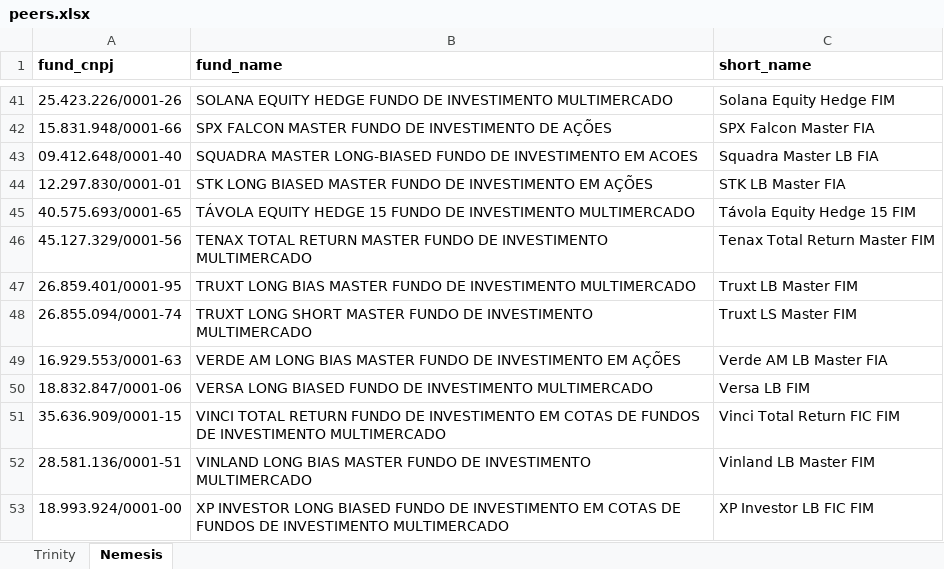
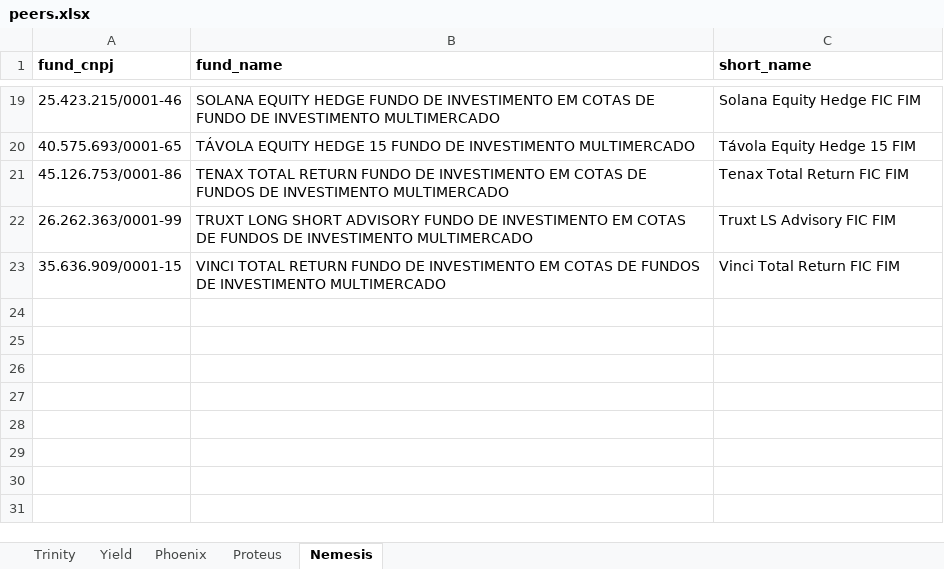
Before and after one commit to Persevera-Asset-Management/persevera-strategy, an Excel workbook: data/peers.xlsx, sheet Nemesis, drawn as a sheet; only a part is shown, gaps mark what is left out; values as stored, in another font and other column widths than the file's, no borders; removed rows and columns are numbered as before the commit, all else as after; the diff covers the shown part only; the diff names each change by its address in the sheet, - before the commit and + after, or states it on an @@ line.

```diff
--- a/data/peers.xlsx (sheet Nemesis)
+++ b/data/peers.xlsx (sheet Nemesis)
+sheet tab: Yield
+sheet tab: Phoenix
+sheet tab: Proteus
-A19 (fund_cnpj): 25.423.226/0001-26
+A19 (fund_cnpj): 25.423.215/0001-46
-B19 (fund_name): …DE INVESTIMENTO MULTIMERCADO
+B19 (fund_name): …DE INVESTIMENTO EM COTAS DE FUNDO DE INVESTIMENTO MULTIMERCADO
-C19 (short_name): Solana Equity Hedge FIM
+C19 (short_name): Solana Equity Hedge FIC FIM
-row 42: 15.831.948/0001-66 | SPX FALCON MASTER FUNDO DE INVESTIMENTO DE AÇÕES | SPX Falcon Master FIA
-row 43: 09.412.648/0001-40 | SQUADRA MASTER LONG-BIASED FUNDO DE INVESTIMENTO EM ACOES | Squadra Master LB FIA
-row 44: 12.297.830/0001-01 | STK LONG BIASED MASTER FUNDO DE INVESTIMENTO EM AÇÕES | STK LB Master FIA
-A21 (fund_cnpj): 45.127.329/0001-56
+A21 (fund_cnpj): 45.126.753/0001-86
-B21 (fund_name): …TOTAL RETURN MASTER FUNDO DE INVESTIMENTO…
+B21 (fund_name): …TOTAL RETURN FUNDO DE INVESTIMENTO EM COTAS DE FUNDOS DE INVESTIMENTO…
-C21 (short_name): Tenax Total Return Master FIM
+C21 (short_name): Tenax Total Return FIC FIM
-row 47: 26.859.401/0001-95 | TRUXT LONG BIAS MASTER FUNDO DE INVESTIMENTO MULTIMERCADO | Truxt LB Master FIM
-row 48: 26.855.094/0001-74 | TRUXT LONG SHORT MASTER FUNDO DE INVESTIMENTO MULTIMERCADO | Truxt LS Master FIM
-row 49: 16.929.553/0001-63 | VERDE AM LONG BIAS MASTER FUNDO DE INVESTIMENTO EM AÇÕES | Verde AM LB Master FIA
-row 50: 18.832.847/0001-06 | VERSA LONG BIASED FUNDO DE INVESTIMENTO MULTIMERCADO | Versa LB FIM
+row 22: 26.262.363/0001-99 | TRUXT LONG SHORT ADVISORY FUNDO DE INVESTIMENTO EM COTAS DE FUNDOS DE INVESTIMENTO MULTIMERCADO | Truxt LS Advisory FIC FIM
-row 52: 28.581.136/0001-51 | VINLAND LONG BIAS MASTER FUNDO DE INVESTIMENTO MULTIMERCADO | Vinland LB Master FIM
-row 53: 18.993.924/0001-00 | XP INVESTOR LONG BIASED FUNDO DE INVESTIMENTO EM COTAS DE FUNDOS DE INVESTIMENTO MULTIMERCADO | XP Investor LB FIC FIM
```
Also changed, not shown: 15 added rows, 37 removed rows and 3 edited cells elsewhere in this sheet, sheet Trinity, 5 other files.
